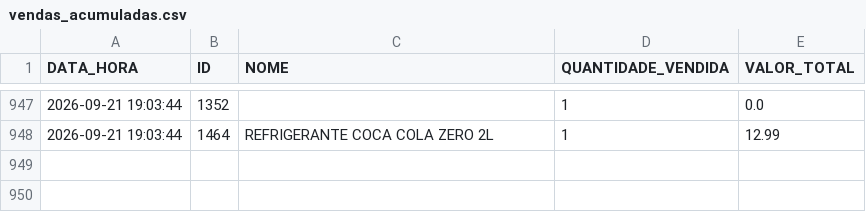
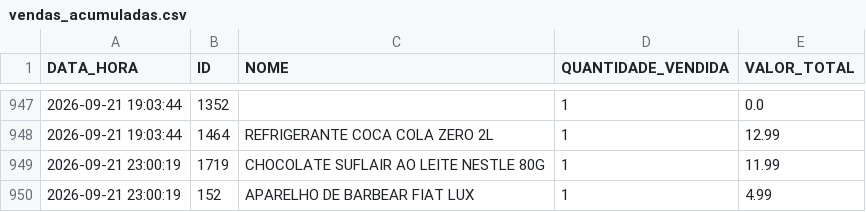
Before and after one commit to HugoSMonteiro/PesquisaMercado, a CSV file: vendas_acumuladas.csv, drawn as a sheet; only a part is shown, gaps mark what is left out; the diff names each change by its address in the sheet, - before the commit and + after, or states it on an @@ line.

```diff
--- a/vendas_acumuladas.csv
+++ b/vendas_acumuladas.csv
+row 949: 2026-09-21 23:00:19 | 1719 | CHOCOLATE SUFLAIR AO LEITE NESTLE 80G | 1 | 11.99
+row 950: 2026-09-21 23:00:19 | 152 | APARELHO DE BARBEAR FIAT LUX | 1 | 4.99
```
Also changed, not shown: 2 other files.
